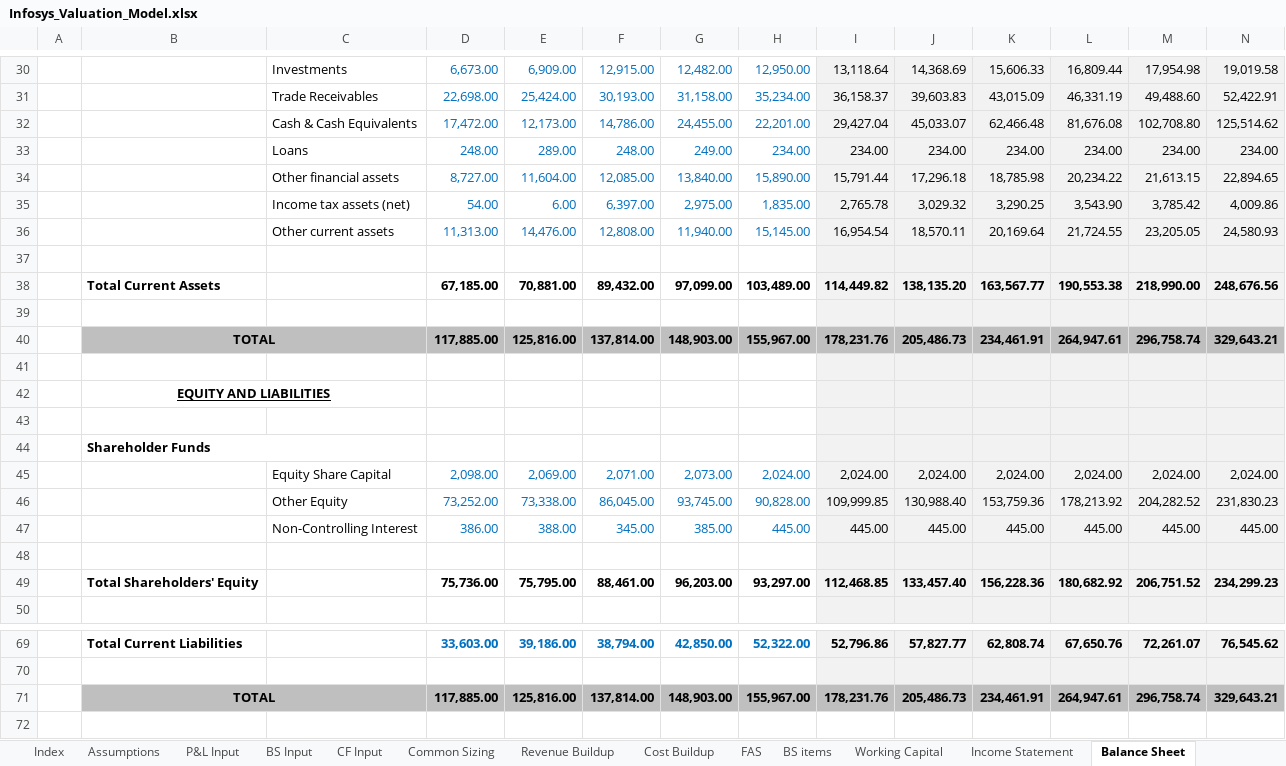
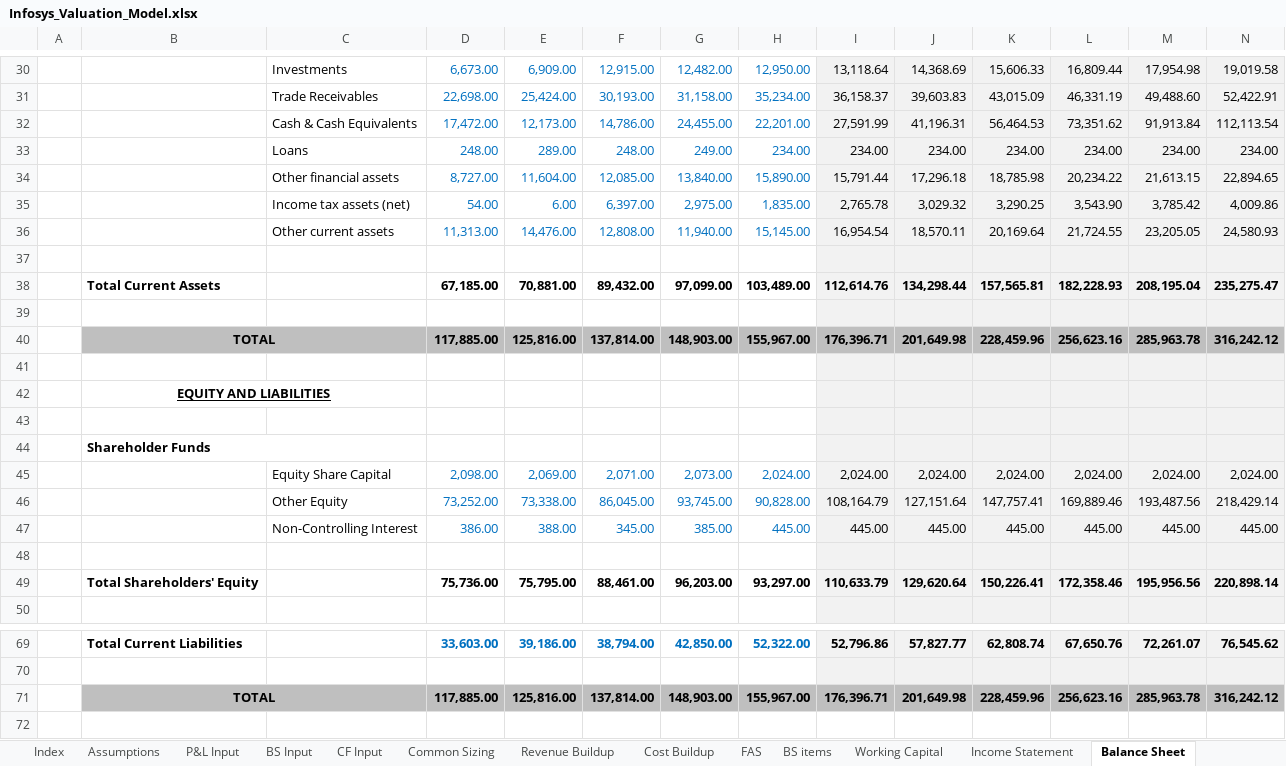
Before and after one commit to kashish220/Infosys-Valuation-Model, an Excel workbook: Infosys_Valuation_Model.xlsx, sheet Balance Sheet, drawn as a sheet; only a part is shown, gaps mark what is left out; values as stored, in another font and other column widths than the file's, no borders; removed rows and columns are numbered as before the commit, all else as after; rows hold the shown columns only; the diff names each change by its address in the sheet, - before the commit and + after, or states it on an @@ line.

```diff
--- a/Infosys_Valuation_Model.xlsx (sheet Balance Sheet)
+++ b/Infosys_Valuation_Model.xlsx (sheet Balance Sheet)
-row 32:  |  | Cash & Cash Equivalents | 17,472.00 | 12,173.00 | 14,786.00 | 24,455.00 | 22,201.00 | 29,427.04 | 45,033.07 | 62,466.48 | 81,676.08 | 102,708.80 | 125,514.62
+row 32:  |  | Cash & Cash Equivalents | 17,472.00 | 12,173.00 | 14,786.00 | 24,455.00 | 22,201.00 | 27,591.99 | 41,196.31 | 56,464.53 | 73,351.62 | 91,913.84 | 112,113.54
-row 38:  | Total Current Assets |  | 67,185.00 | 70,881.00 | 89,432.00 | 97,099.00 | 103,489.00 | 114,449.82 | 138,135.20 | 163,567.77 | 190,553.38 | 218,990.00 | 248,676.56
+row 38:  | Total Current Assets |  | 67,185.00 | 70,881.00 | 89,432.00 | 97,099.00 | 103,489.00 | 112,614.76 | 134,298.44 | 157,565.81 | 182,228.93 | 208,195.04 | 235,275.47
-row 40:  | TOTAL |  | 117,885.00 | 125,816.00 | 137,814.00 | 148,903.00 | 155,967.00 | 178,231.76 | 205,486.73 | 234,461.91 | 264,947.61 | 296,758.74 | 329,643.21
+row 40:  | TOTAL |  | 117,885.00 | 125,816.00 | 137,814.00 | 148,903.00 | 155,967.00 | 176,396.71 | 201,649.98 | 228,459.96 | 256,623.16 | 285,963.78 | 316,242.12
-row 46:  |  | Other Equity | 73,252.00 | 73,338.00 | 86,045.00 | 93,745.00 | 90,828.00 | 109,999.85 | 130,988.40 | 153,759.36 | 178,213.92 | 204,282.52 | 231,830.23
+row 46:  |  | Other Equity | 73,252.00 | 73,338.00 | 86,045.00 | 93,745.00 | 90,828.00 | 108,164.79 | 127,151.64 | 147,757.41 | 169,889.46 | 193,487.56 | 218,429.14
-row 49:  | Total Shareholders' Equity |  | 75,736.00 | 75,795.00 | 88,461.00 | 96,203.00 | 93,297.00 | 112,468.85 | 133,457.40 | 156,228.36 | 180,682.92 | 206,751.52 | 234,299.23
+row 49:  | Total Shareholders' Equity |  | 75,736.00 | 75,795.00 | 88,461.00 | 96,203.00 | 93,297.00 | 110,633.79 | 129,620.64 | 150,226.41 | 172,358.46 | 195,956.56 | 220,898.14
-row 71:  | TOTAL |  | 117,885.00 | 125,816.00 | 137,814.00 | 148,903.00 | 155,967.00 | 178,231.76 | 205,486.73 | 234,461.91 | 264,947.61 | 296,758.74 | 329,643.21
+row 71:  | TOTAL |  | 117,885.00 | 125,816.00 | 137,814.00 | 148,903.00 | 155,967.00 | 176,396.71 | 201,649.98 | 228,459.96 | 256,623.16 | 285,963.78 | 316,242.12
```
Also changed, not shown: sheet Cash Flows, sheet Standard Income Statement, sheet Income Statement, sheet Ratio Analysis, sheet DCF Valuation, sheet Equity Beta, 5 more sheets, formulas that keep their value, charts or pictures.
